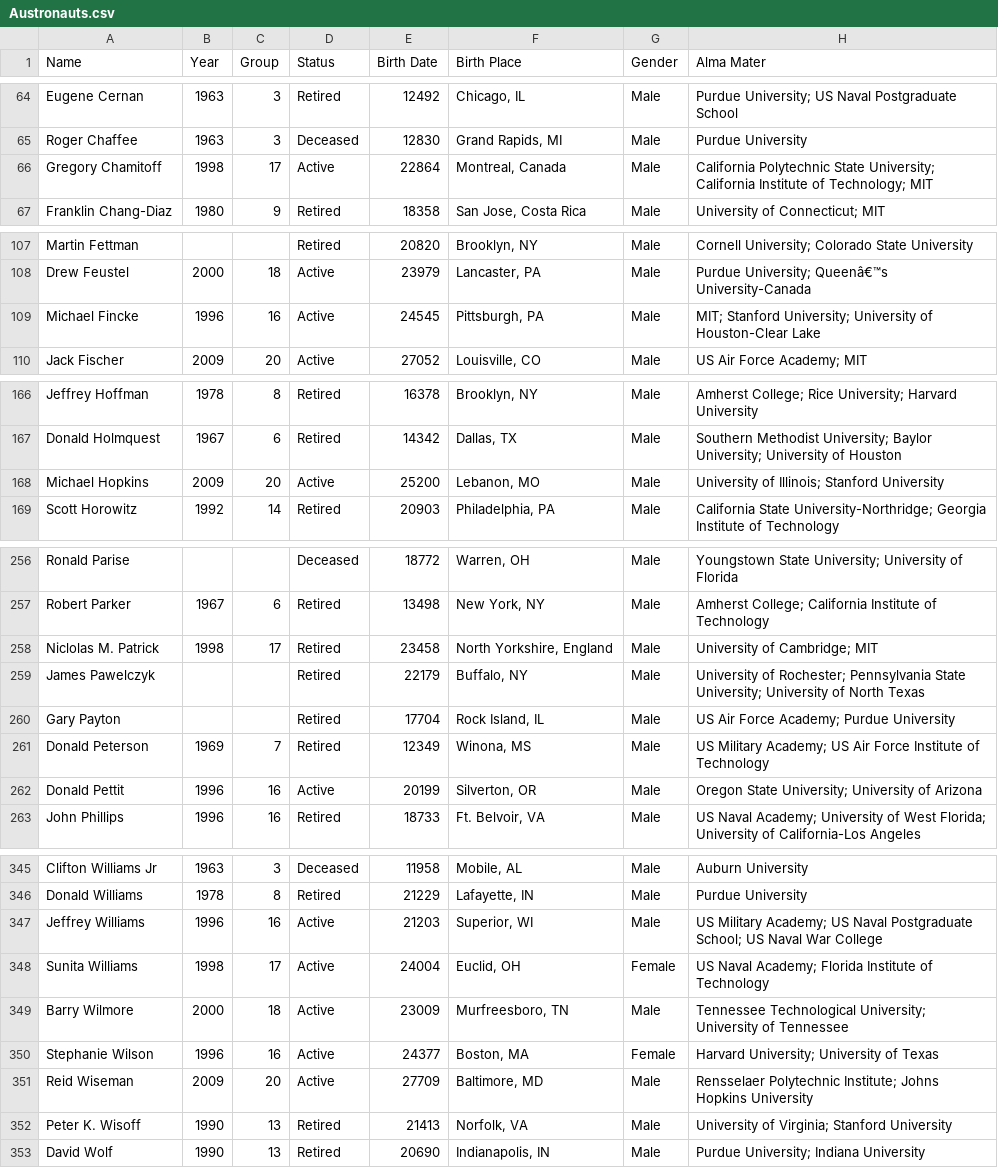
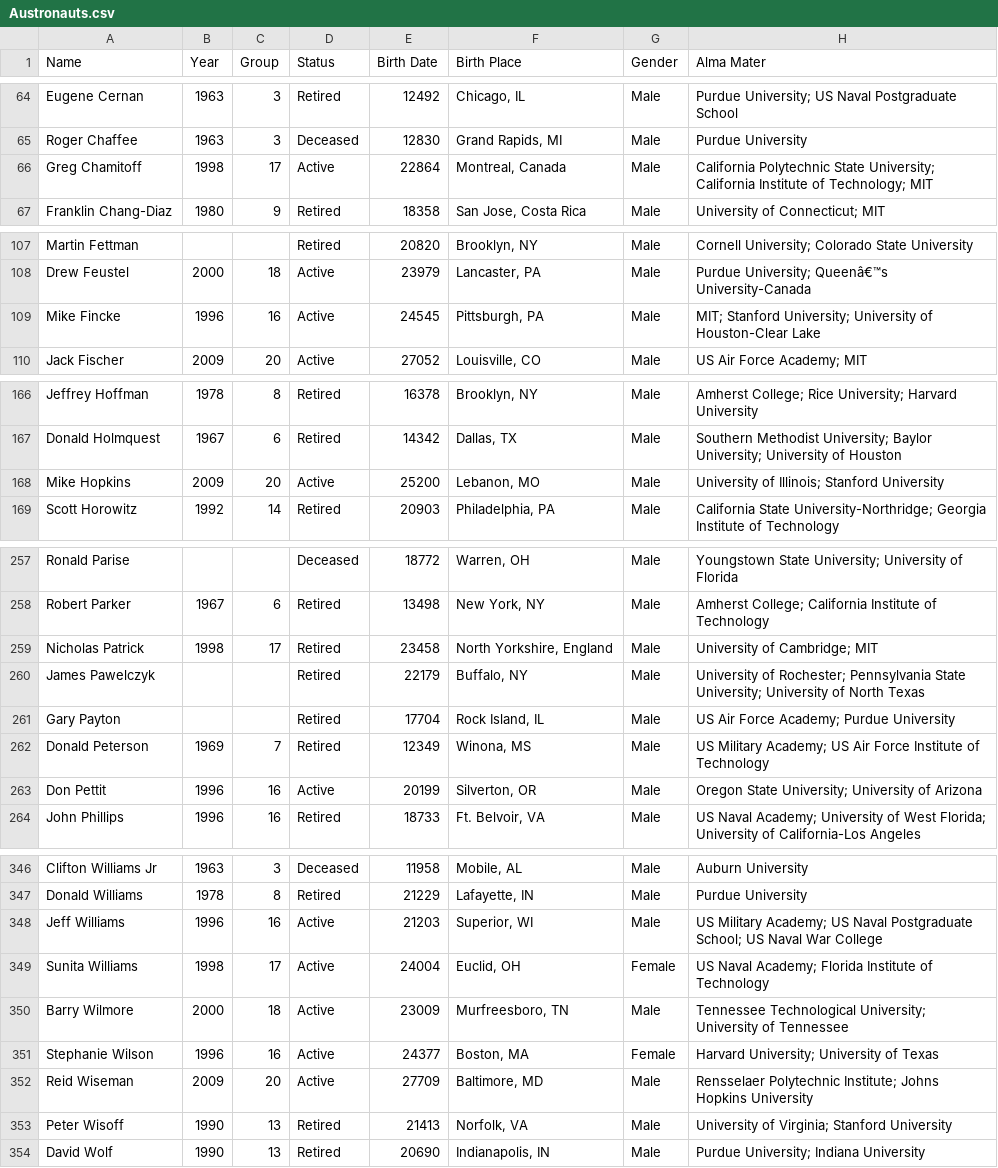
Before and after one commit to gleixners792/Project-2, a CSV file: data/Austronauts.csv, drawn as a sheet; only a part is shown, gaps mark what is left out; addresses are those after the commit; the diff covers the shown part only; the diff names each change by its address in the sheet, - before the commit and + after, or states it on an @@ line.

```diff
--- a/data/Austronauts.csv
+++ b/data/Austronauts.csv
-A66 (Name): Gregory Chamitoff
+A66 (Name): Greg Chamitoff
-A109 (Name): Michael Fincke
+A109 (Name): Mike Fincke
-A168 (Name): Michael Hopkins
+A168 (Name): Mike Hopkins
-A259 (Name): Niclolas M. Patrick
+A259 (Name): Nicholas Patrick
-A263 (Name): Donald Pettit
+A263 (Name): Don Pettit
-A348 (Name): Jeffrey Williams
+A348 (Name): Jeff Williams
-A353 (Name): Peter K. Wisoff
+A353 (Name): Peter Wisoff
```
Also changed, not shown: 1 added row and 22 edited cells elsewhere in this file, data/ISS_Spacewalkers.csv, data/space_walks_master.csv, 2 other files.
